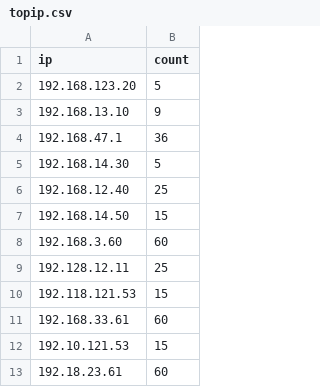
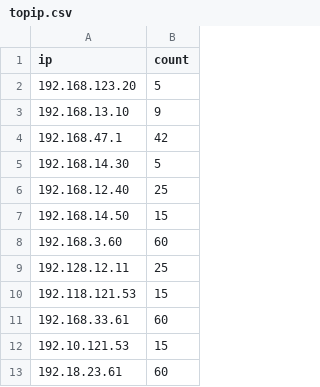
Before and after one commit to maiviet283/analyze_logs, a CSV file: data/topip.csv, drawn as a sheet.

```diff
--- a/data/topip.csv
+++ b/data/topip.csv
@@ -3,3 +3,3 @@ ip,count
 192.168.13.10,9
-192.168.47.1,36
+192.168.47.1,42
 192.168.14.30,5
```
Also changed, not shown: 2 other files.
